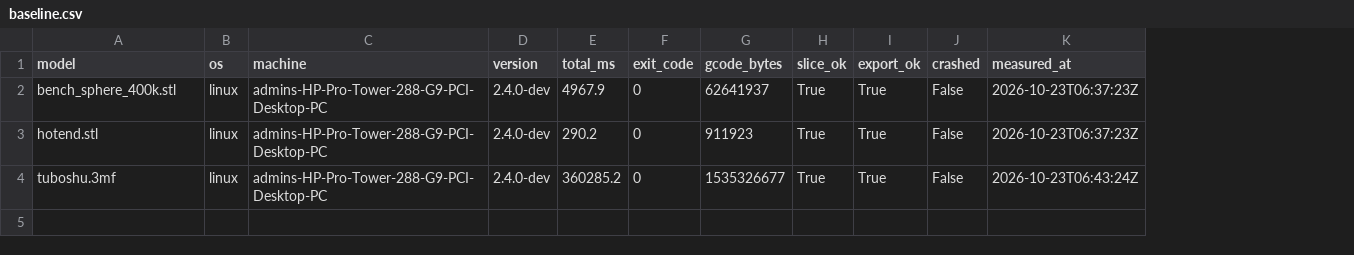
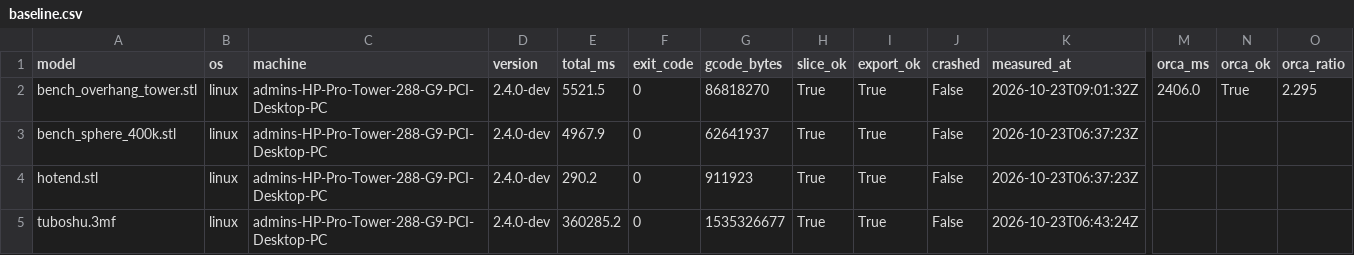
Before and after one commit to wzx011011/wzxBaseline, a CSV file: wzx_harness/data/baseline.csv, drawn as a sheet; only a part is shown, gaps mark what is left out; addresses are those after the commit; rows hold the shown columns only; the diff names each change by its address in the sheet, - before the commit and + after, or states it on an @@ line.

```diff
--- a/wzx_harness/data/baseline.csv
+++ b/wzx_harness/data/baseline.csv
+column M (orca_ms), empty
+column N (orca_ok), empty
+column O (orca_ratio), empty
+row 2: bench_overhang_tower.stl | linux | admins-HP-Pro-Tower-288-G9-PCI-Desktop-PC | 2.4.0-dev | 5521.5 | 0 | 86818270 | True | True | False | 2026-10-23T09:01:32Z | 2406.0 | True | 2.295
```
Also changed, not shown: 6 other files.
